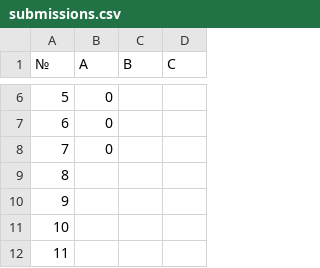
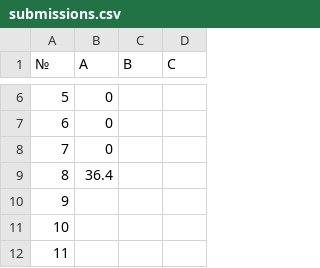
Before and after one commit to FlexonaFFt/MLChallenge2026, a CSV file: docs/submissions.csv, drawn as a sheet; only a part is shown, gaps mark what is left out.

```diff
--- a/docs/submissions.csv
+++ b/docs/submissions.csv
@@ -8,3 +8,3 @@
 7,0,,
-8,,,
+8,36.4,,
 9,,,
```
Also changed, not shown: 39 other files.
